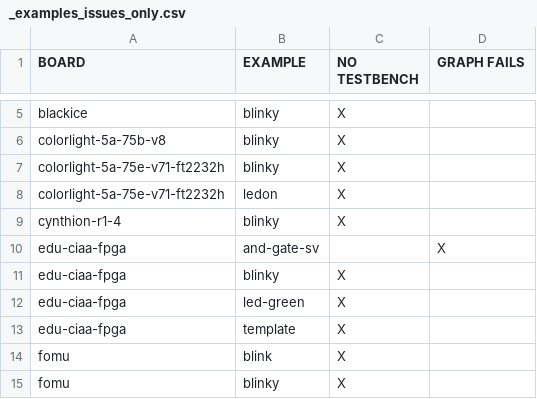
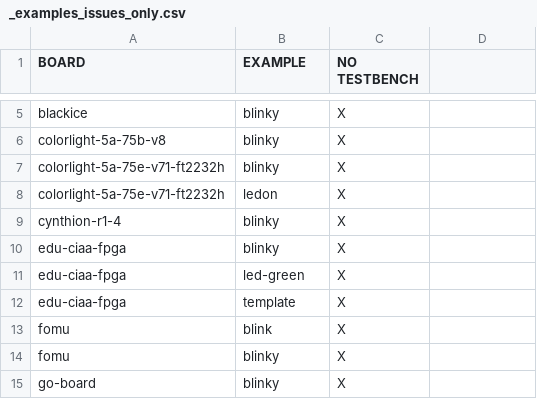
Before and after one commit to FPGAwars/apio-examples, a CSV file: _examples_issues_only.csv, drawn as a sheet; only a part is shown, gaps mark what is left out; the shorter side is filled out with more unchanged rows; the diff names each change by its address in the sheet, - before the commit and + after, or states it on an @@ line.

```diff
--- a/_examples_issues_only.csv
+++ b/_examples_issues_only.csv
-D1: GRAPH FAILS
+D1: (empty)
-row 10: edu-ciaa-fpga | and-gate-sv |  | X
```
Also changed, not shown: _examples_full.csv, 29 other files.
